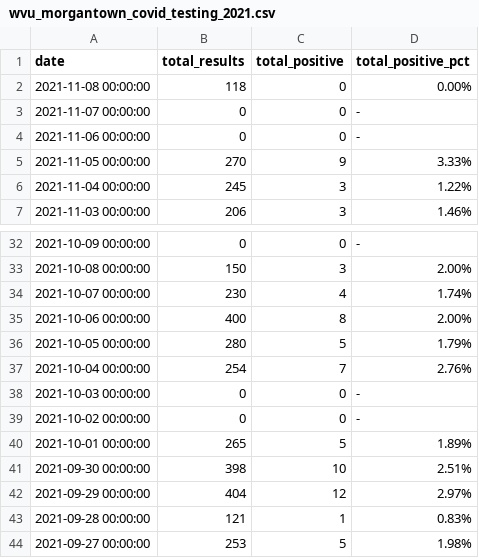
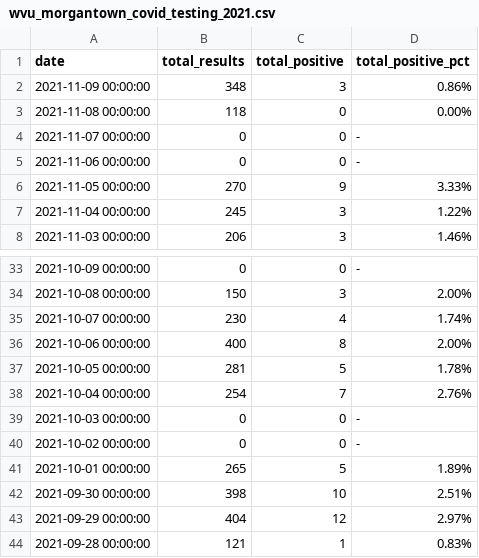
Before and after one commit to dwillis/wvu-projects, a CSV file: wvu-covid-tests/wvu_morgantown_covid_testing_2021.csv, drawn as a sheet; only a part is shown, gaps mark what is left out; the shorter side is filled out with more unchanged rows.

Commit message:
updated wvu tests

```diff
--- a/wvu-covid-tests/wvu_morgantown_covid_testing_2021.csv
+++ b/wvu-covid-tests/wvu_morgantown_covid_testing_2021.csv
@@ -1,2 +1,3 @@
 date,total_results,total_positive,total_positive_pct
+2021-11-09 00:00:00,348,3,0.86%
 2021-11-08 00:00:00,118,0,0.00%
@@ -35,3 +36,3 @@ date,total_results,total_positive,total_positive_pct
 2021-10-06 00:00:00,400,8,2.00%
-2021-10-05 00:00:00,280,5,1.79%
+2021-10-05 00:00:00,281,5,1.78%
 2021-10-04 00:00:00,254,7,2.76%
```
